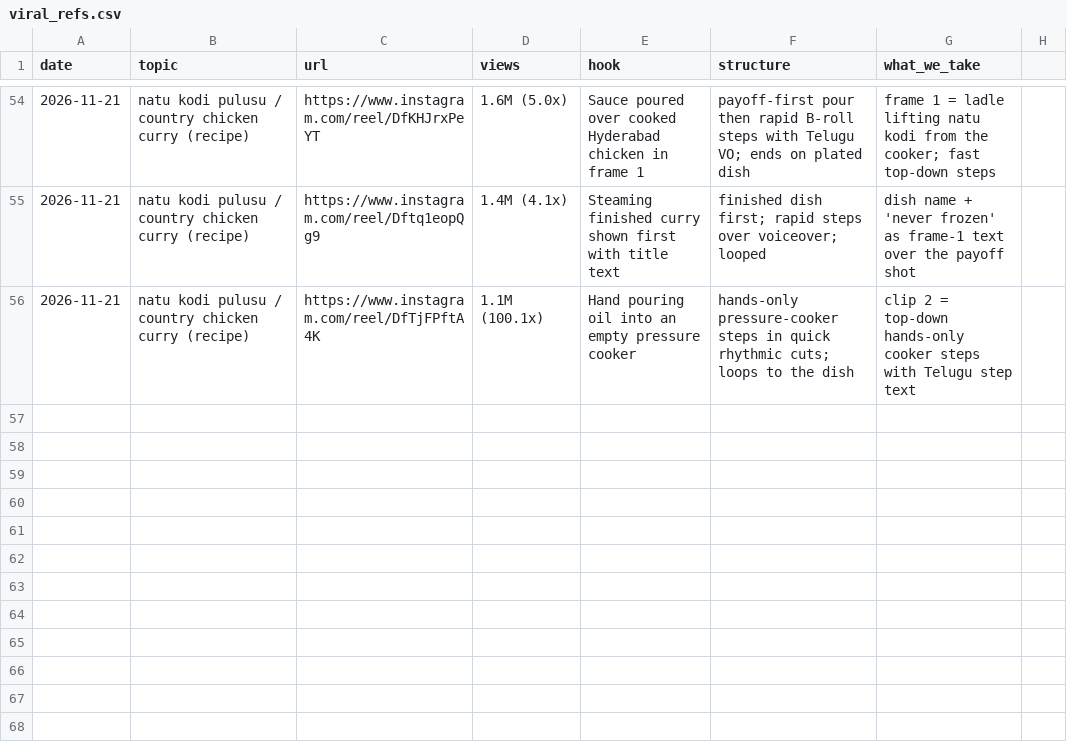
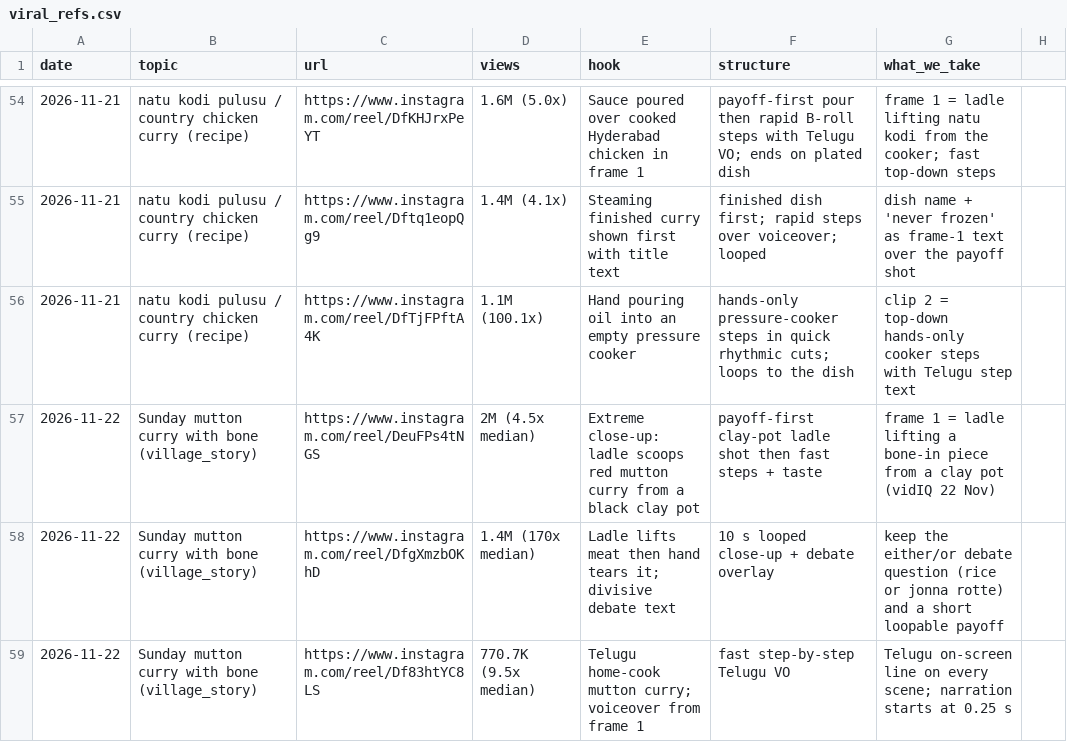
Before and after one commit to gjsgopi-dev/pureorganiczone-reels, a CSV file: insights/viral_refs.csv, drawn as a sheet; only a part is shown, gaps mark what is left out; the diff names each change by its address in the sheet, - before the commit and + after, or states it on an @@ line.

```diff
--- a/insights/viral_refs.csv
+++ b/insights/viral_refs.csv
+row 57: 2026-11-22 | Sunday mutton curry with bone (village_story) | https://www.instagram.com/reel/DeuFPs4tNGS | 2M (4.5x median) | Extreme close-up: ladle scoops red mutton curry from a black clay pot | payoff-first clay-pot ladle shot then fast steps + taste | frame 1 = ladle lifting a bone-in piece from a clay pot (vidIQ 22 Nov)
+row 58: 2026-11-22 | Sunday mutton curry with bone (village_story) | https://www.instagram.com/reel/DfgXmzbOKhD | 1.4M (170x median) | Ladle lifts meat then hand tears it; divisive debate text | 10 s looped close-up + debate overlay | keep the either/or debate question (rice or jonna rotte) and a short loopable payoff
+row 59: 2026-11-22 | Sunday mutton curry with bone (village_story) | https://www.instagram.com/reel/Df83htYC8LS | 770.7K (9.5x median) | Telugu home-cook mutton curry; voiceover from frame 1 | fast step-by-step Telugu VO | Telugu on-screen line on every scene; narration starts at 0.25 s
```
Also changed, not shown: 3 other files.
